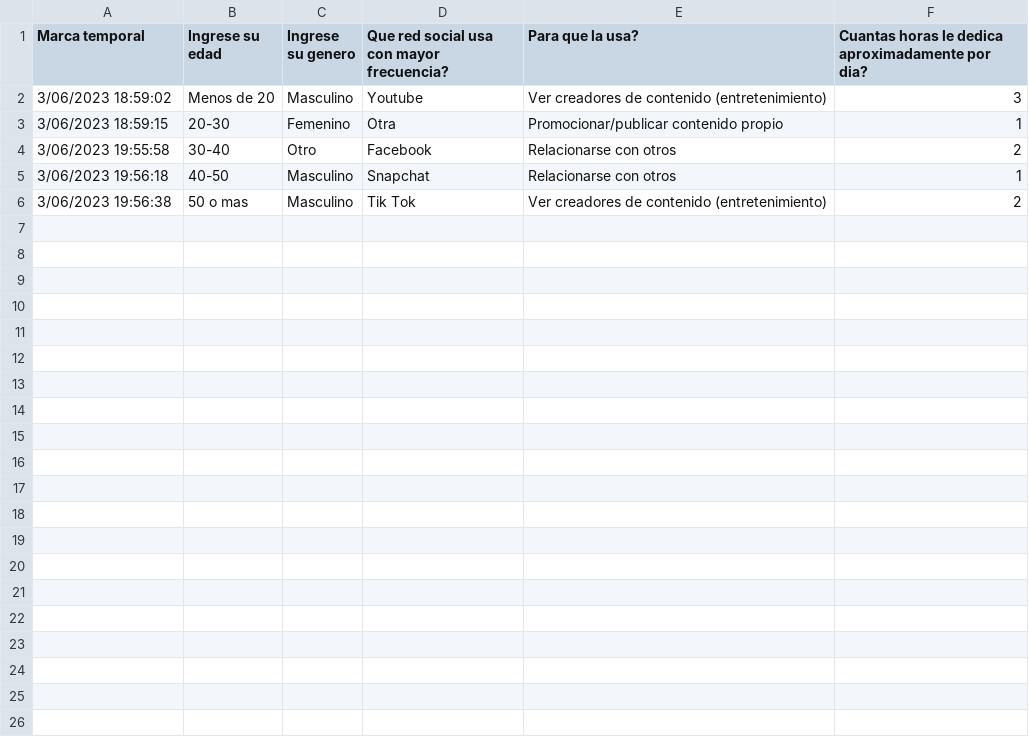
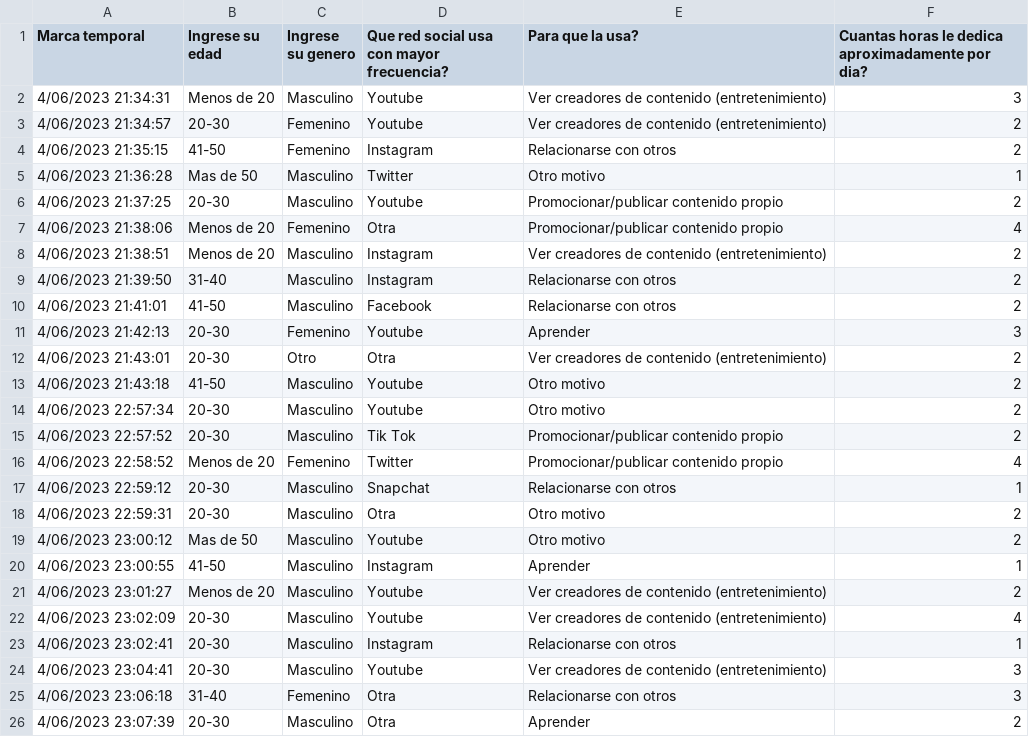
Before and after one commit to alejogonzalez2/T.-De-Sop.-Inf, a CSV file: Mostrar forms/data.csv, drawn as a sheet.

Commit message:
pendiente: analis

```diff
--- a/Mostrar forms/data.csv
+++ b/Mostrar forms/data.csv
@@ -1,6 +1,26 @@
 Marca temporal,Ingrese su edad,Ingrese su genero,Que red social usa con mayor frecuencia?,Para que la usa?,Cuantas horas le dedica aproximadamente por dia?
-3/06/2023 18:59:02,Menos de 20,Masculino,Youtube,Ver creadores de contenido (entretenimiento),3
-3/06/2023 18:59:15,20-30,Femenino,Otra,Promocionar/publicar contenido propio,1
-3/06/2023 19:55:58,30-40,Otro,Facebook,Relacionarse con otros,2
-3/06/2023 19:56:18,40-50,Masculino,Snapchat,Relacionarse con otros,1
-3/06/2023 19:56:38,50 o mas,Masculino,Tik Tok,Ver creadores de contenido (entretenimiento),2
+4/06/2023 21:34:31,Menos de 20,Masculino,Youtube,Ver creadores de contenido (entretenimiento),3
+4/06/2023 21:34:57,20-30,Femenino,Youtube,Ver creadores de contenido (entretenimiento),2
+4/06/2023 21:35:15,41-50,Femenino,Instagram,Relacionarse con otros,2
+4/06/2023 21:36:28,Mas de 50,Masculino,Twitter,Otro motivo,1
+4/06/2023 21:37:25,20-30,Masculino,Youtube,Promocionar/publicar contenido propio,2
+4/06/2023 21:38:06,Menos de 20,Femenino,Otra,Promocionar/publicar contenido propio,4
+4/06/2023 21:38:51,Menos de 20,Masculino,Instagram,Ver creadores de contenido (entretenimiento),2
+4/06/2023 21:39:50,31-40,Masculino,Instagram,Relacionarse con otros,2
+4/06/2023 21:41:01,41-50,Masculino,Facebook,Relacionarse con otros,2
+4/06/2023 21:42:13,20-30,Femenino,Youtube,Aprender,3
+4/06/2023 21:43:01,20-30,Otro,Otra,Ver creadores de contenido (entretenimiento),2
+4/06/2023 21:43:18,41-50,Masculino,Youtube,Otro motivo,2
+4/06/2023 22:57:34,20-30,Masculino,Youtube,Otro motivo,2
+4/06/2023 22:57:52,20-30,Masculino,Tik Tok,Promocionar/publicar contenido propio,2
+4/06/2023 22:58:52,Menos de 20,Femenino,Twitter,Promocionar/publicar contenido propio,4
+4/06/2023 22:59:12,20-30,Masculino,Snapchat,Relacionarse con otros,1
+4/06/2023 22:59:31,20-30,Masculino,Otra,Otro motivo,2
+4/06/2023 23:00:12,Mas de 50,Masculino,Youtube,Otro motivo,2
+4/06/2023 23:00:55,41-50,Masculino,Instagram,Aprender,1
+4/06/2023 23:01:27,Menos de 20,Masculino,Youtube,Ver creadores de contenido (entretenimiento),2
+4/06/2023 23:02:09,20-30,Masculino,Youtube,Ver creadores de contenido (entretenimiento),4
+4/06/2023 23:02:41,20-30,Masculino,Instagram,Relacionarse con otros,1
+4/06/2023 23:04:41,20-30,Masculino,Youtube,Ver creadores de contenido (entretenimiento),3
+4/06/2023 23:06:18,31-40,Femenino,Otra,Relacionarse con otros,3
+4/06/2023 23:07:39,20-30,Masculino,Otra,Aprender,2
```
